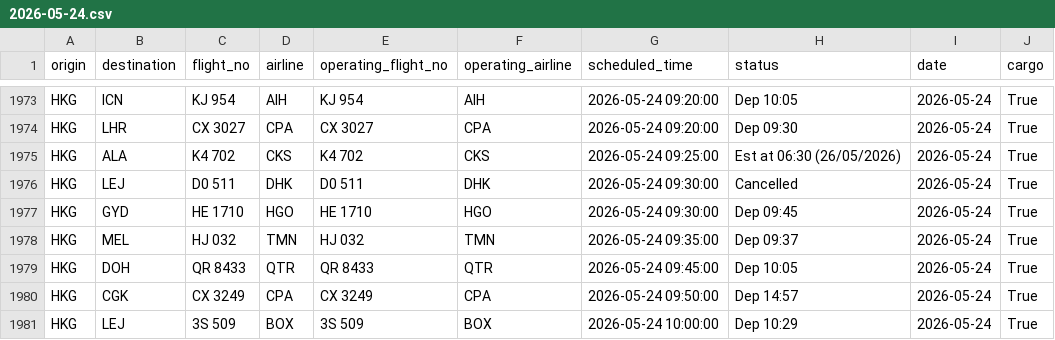
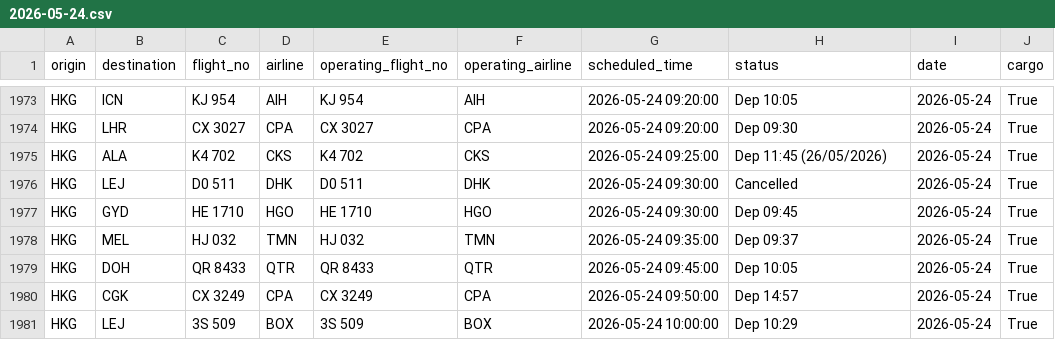
Before and after one commit to linlaurent/flyghts, a CSV file: data/hkg/2026-05-24.csv, drawn as a sheet; only a part is shown, gaps mark what is left out.

```diff
--- a/data/hkg/2026-05-24.csv
+++ b/data/hkg/2026-05-24.csv
@@ -1974,3 +1974,3 @@ HKG,ICN,KJ 954,AIH,KJ 954,AIH,2026-05-24 09:20:00,Dep 10:05,2026-05-24,True
 HKG,LHR,CX 3027,CPA,CX 3027,CPA,2026-05-24 09:20:00,Dep 09:30,2026-05-24,True
-HKG,ALA,K4 702,CKS,K4 702,CKS,2026-05-24 09:25:00,Est at 06:30 (26/05/2026),2026-05-24,True
+HKG,ALA,K4 702,CKS,K4 702,CKS,2026-05-24 09:25:00,Dep 11:45 (26/05/2026),2026-05-24,True
 HKG,LEJ,D0 511,DHK,D0 511,DHK,2026-05-24 09:30:00,Cancelled,2026-05-24,True
```
Also changed, not shown: 1 other file.
